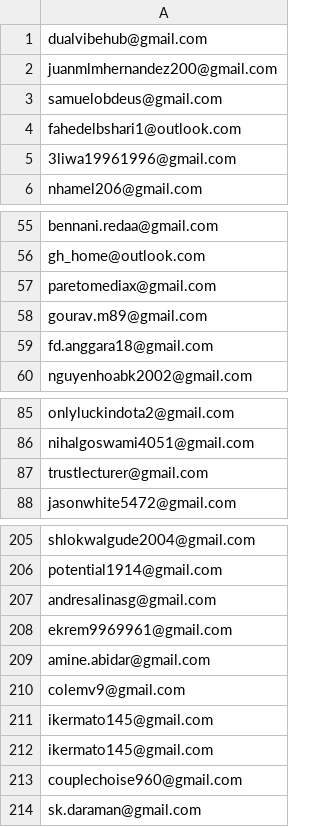
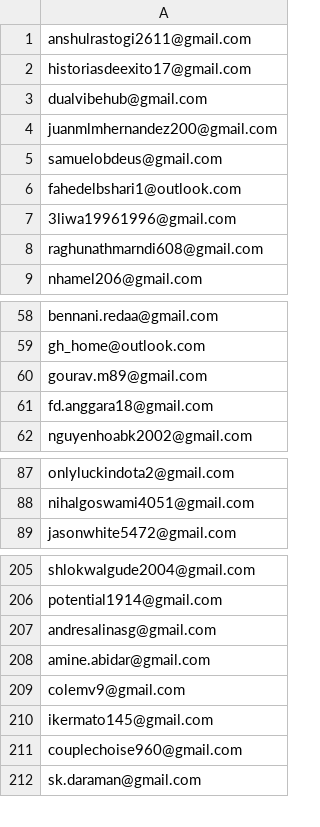
Before and after one commit to ikermato144-eng/premium-access, a CSV file: allowed_emails.csv, drawn as a sheet; only a part is shown, gaps mark what is left out; removed rows and columns are numbered as before the commit, all else as after; the diff covers the shown part only; the diff names each change by its address in the sheet, - before the commit and + after, or states it on an @@ line.

Commit message:
Update allowed_emails.csv

```diff
--- a/allowed_emails.csv
+++ b/allowed_emails.csv
+row 1: anshulrastogi2611@gmail.com
+row 2: historiasdeexito17@gmail.com
+row 8: raghunathmarndi608@gmail.com
-row 57: paretomediax@gmail.com
-row 87: trustlecturer@gmail.com
-row 208: ekrem9969961@gmail.com
-row 211: ikermato145@gmail.com
```
Also changed, not shown: 1 removed row elsewhere in this file.
